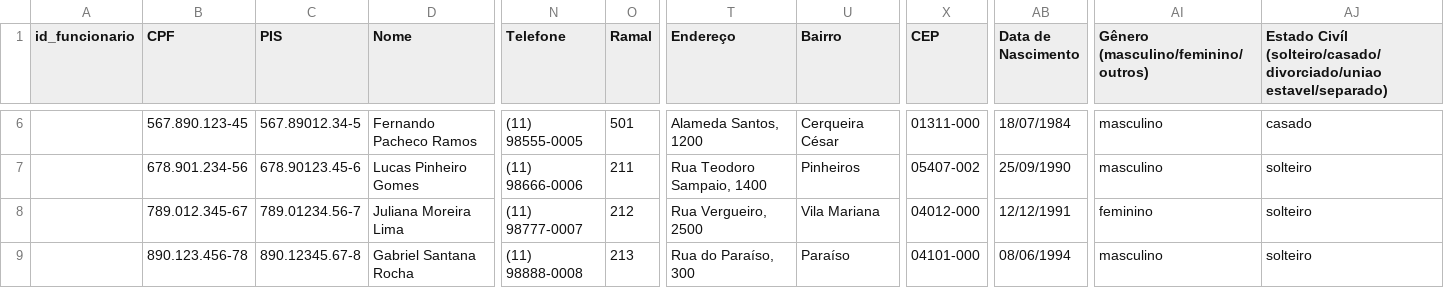
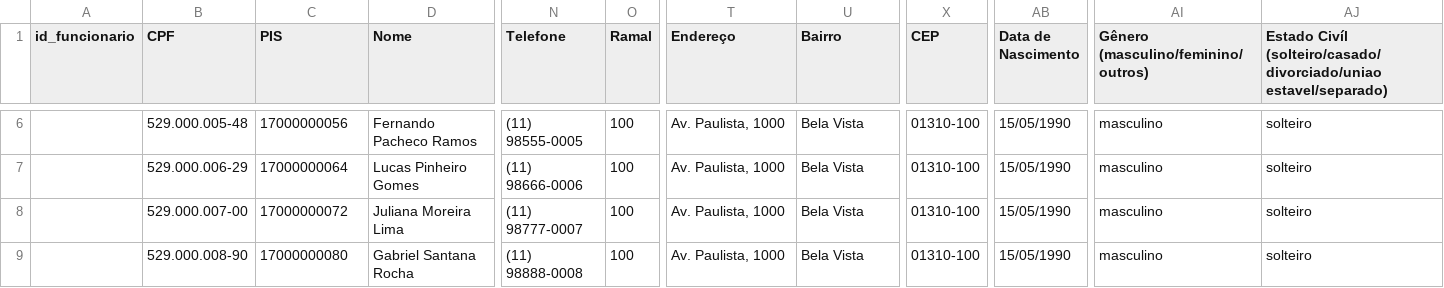
Before and after one commit to victor1308code/gestaoSass, a CSV file: funcionarios_control_id.csv, drawn as a sheet; only a part is shown, gaps mark what is left out; the diff covers the shown part only; the diff names each change by its address in the sheet, - before the commit and + after, or states it on an @@ line.

```diff
--- a/funcionarios_control_id.csv
+++ b/funcionarios_control_id.csv
-B6 (CPF): 567.890.123-45
+B6 (CPF): 529.000.005-48
-C6 (PIS): 567.89012.34-5
+C6 (PIS): 17000000056
-O6 (Ramal): 501
+O6 (Ramal): 100
-T6 (Endereço): Alameda Santos, 1200
+T6 (Endereço): Av. Paulista, 1000
-U6 (Bairro): Cerqueira César
+U6 (Bairro): Bela Vista
-X6 (CEP): 01311-000
+X6 (CEP): 01310-100
-AB6 (Data de Nascimento): 18/07/1984
+AB6 (Data de Nascimento): 15/05/1990
-AJ6: casado
+AJ6: solteiro
-B7 (CPF): 678.901.234-56
+B7 (CPF): 529.000.006-29
-C7 (PIS): 678.90123.45-6
+C7 (PIS): 17000000064
-O7 (Ramal): 211
+O7 (Ramal): 100
-T7 (Endereço): Rua Teodoro Sampaio, 1400
+T7 (Endereço): Av. Paulista, 1000
-U7 (Bairro): Pinheiros
+U7 (Bairro): Bela Vista
-X7 (CEP): 05407-002
+X7 (CEP): 01310-100
-AB7 (Data de Nascimento): 25/09/1990
+AB7 (Data de Nascimento): 15/05/1990
-B8 (CPF): 789.012.345-67
+B8 (CPF): 529.000.007-00
-C8 (PIS): 789.01234.56-7
+C8 (PIS): 17000000072
-O8 (Ramal): 212
+O8 (Ramal): 100
-T8 (Endereço): Rua Vergueiro, 2500
+T8 (Endereço): Av. Paulista, 1000
-U8 (Bairro): Vila Mariana
+U8 (Bairro): Bela Vista
-X8 (CEP): 04012-000
+X8 (CEP): 01310-100
-AB8 (Data de Nascimento): 12/12/1991
+AB8 (Data de Nascimento): 15/05/1990
-AI8: feminino
+AI8: masculino
-B9 (CPF): 890.123.456-78
+B9 (CPF): 529.000.008-90
-C9 (PIS): 890.12345.67-8
+C9 (PIS): 17000000080
-O9 (Ramal): 213
+O9 (Ramal): 100
-T9 (Endereço): Rua do Paraíso, 300
+T9 (Endereço): Av. Paulista, 1000
-U9 (Bairro): Paraíso
+U9 (Bairro): Bela Vista
-X9 (CEP): 04101-000
+X9 (CEP): 01310-100
-AB9 (Data de Nascimento): 08/06/1994
+AB9 (Data de Nascimento): 15/05/1990
```
Also changed, not shown: 125 edited cells elsewhere in this file, 6 other files.
